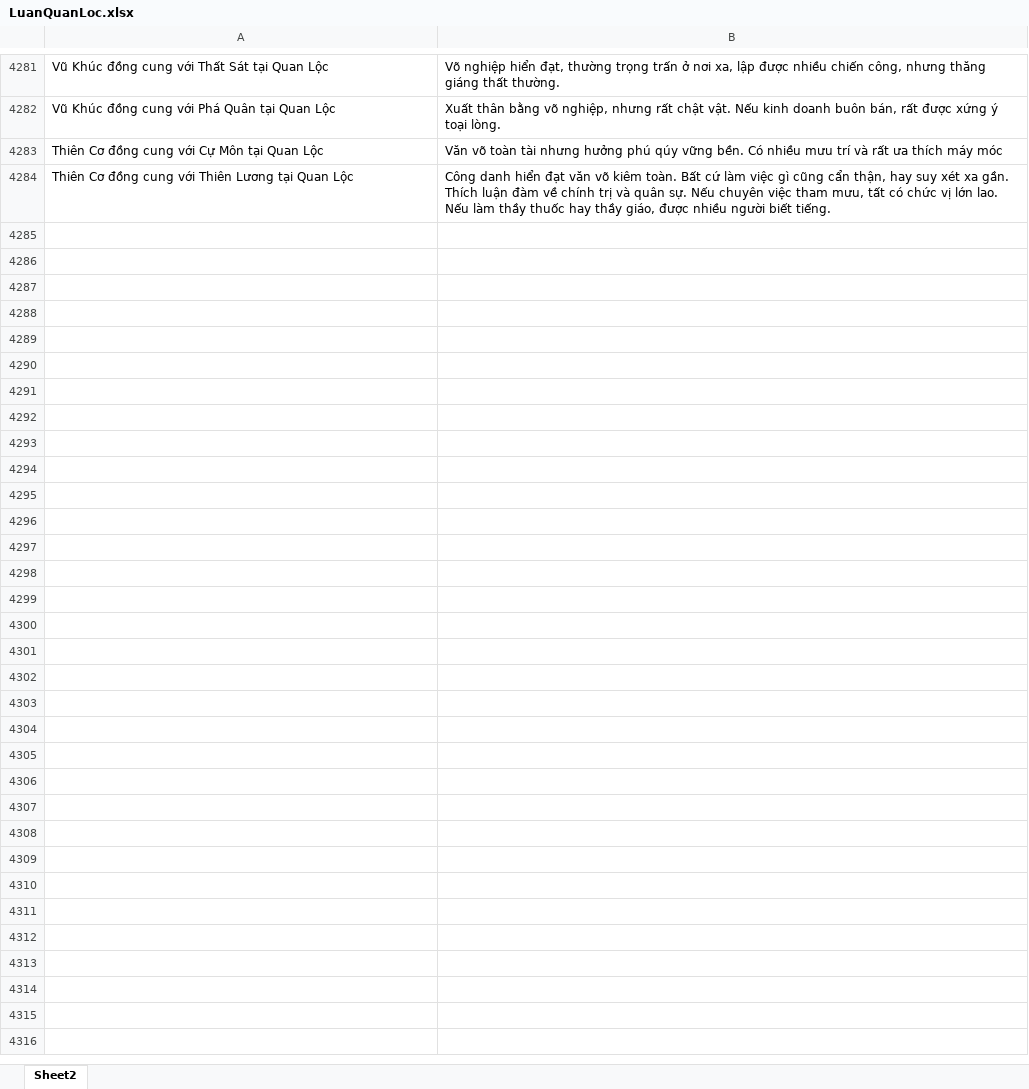
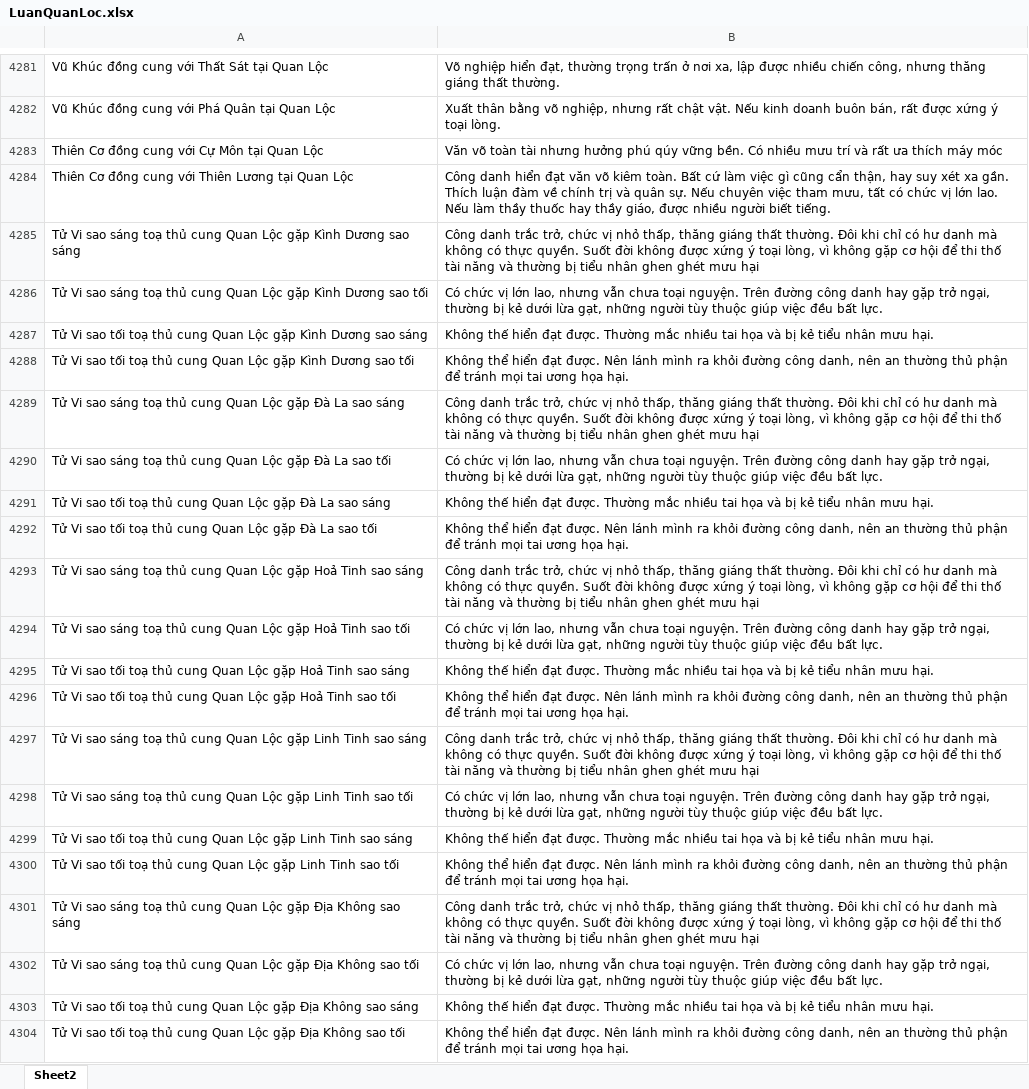
Before and after one commit to Donniehieu/LuanGiaiTuViBacPhai, an Excel workbook: LuanQuanLoc.xlsx, sheet Sheet2, drawn as a sheet; only a part is shown, gaps mark what is left out; values as stored, in another font and other column widths than the file's, no borders; conditional formats not drawn; the diff covers the shown part only; the diff names each change by its address in the sheet, - before the commit and + after, or states it on an @@ line.

Commit message:
Giải thích quan lộc

```diff
--- a/LuanQuanLoc.xlsx (sheet Sheet2)
+++ b/LuanQuanLoc.xlsx (sheet Sheet2)
+row 4285: Tử Vi sao sáng toạ thủ cung Quan Lộc gặp Kình Dương sao sáng | Công danh trắc trở, chức vị nhỏ thấp, thăng giáng thất thường. Đôi khi chỉ có hư danh mà không có thực quyền. Suốt đời không được xứng ý toại lòng, vì không gặp cơ hội để thi thố tài năng và thường bị tiểu nhân ghen ghét mưu hại
+row 4286: Tử Vi sao sáng toạ thủ cung Quan Lộc gặp Kình Dương sao tối | Có chức vị lớn lao, nhưng vẫn chưa toại nguyện. Trên đường công danh hay gặp trở ngại, thường bị kẻ dưới lừa gạt, những người tùy thuộc giúp việc đều bất lực.
+row 4287: Tử Vi sao tối toạ thủ cung Quan Lộc gặp Kình Dương sao sáng | Không thế hiển đạt được. Thường mắc nhiều tai họa và bị kẻ tiểu nhân mưu hại.
+row 4288: Tử Vi sao tối toạ thủ cung Quan Lộc gặp Kình Dương sao tối | Không thể hiển đạt được. Nên lánh mình ra khỏi đường công danh, nên an thường thủ phận để tránh mọi tai ương họa hại.
+row 4289: Tử Vi sao sáng toạ thủ cung Quan Lộc gặp Đà La sao sáng | Công danh trắc trở, chức vị nhỏ thấp, thăng giáng thất thường. Đôi khi chỉ có hư danh mà không có thực quyền. Suốt đời không được xứng ý toại lòng, vì không gặp cơ hội để thi thố tài năng và thường bị tiểu nhân ghen ghét mưu hại
+row 4290: Tử Vi sao sáng toạ thủ cung Quan Lộc gặp Đà La sao tối | Có chức vị lớn lao, nhưng vẫn chưa toại nguyện. Trên đường công danh hay gặp trở ngại, thường bị kẻ dưới lừa gạt, những người tùy thuộc giúp việc đều bất lực.
+row 4291: Tử Vi sao tối toạ thủ cung Quan Lộc gặp Đà La sao sáng | Không thế hiển đạt được. Thường mắc nhiều tai họa và bị kẻ tiểu nhân mưu hại.
+row 4292: Tử Vi sao tối toạ thủ cung Quan Lộc gặp Đà La sao tối | Không thể hiển đạt được. Nên lánh mình ra khỏi đường công danh, nên an thường thủ phận để tránh mọi tai ương họa hại.
+row 4293: Tử Vi sao sáng toạ thủ cung Quan Lộc gặp Hoả Tinh sao sáng | Công danh trắc trở, chức vị nhỏ thấp, thăng giáng thất thường. Đôi khi chỉ có hư danh mà không có thực quyền. Suốt đời không được xứng ý toại lòng, vì không gặp cơ hội để thi thố tài năng và thường bị tiểu nhân ghen ghét mưu hại
+row 4294: Tử Vi sao sáng toạ thủ cung Quan Lộc gặp Hoả Tinh sao tối | Có chức vị lớn lao, nhưng vẫn chưa toại nguyện. Trên đường công danh hay gặp trở ngại, thường bị kẻ dưới lừa gạt, những người tùy thuộc giúp việc đều bất lực.
+row 4295: Tử Vi sao tối toạ thủ cung Quan Lộc gặp Hoả Tinh sao sáng | Không thế hiển đạt được. Thường mắc nhiều tai họa và bị kẻ tiểu nhân mưu hại.
+row 4296: Tử Vi sao tối toạ thủ cung Quan Lộc gặp Hoả Tinh sao tối | Không thể hiển đạt được. Nên lánh mình ra khỏi đường công danh, nên an thường thủ phận để tránh mọi tai ương họa hại.
+row 4297: Tử Vi sao sáng toạ thủ cung Quan Lộc gặp Linh Tinh sao sáng | Công danh trắc trở, chức vị nhỏ thấp, thăng giáng thất thường. Đôi khi chỉ có hư danh mà không có thực quyền. Suốt đời không được xứng ý toại lòng, vì không gặp cơ hội để thi thố tài năng và thường bị tiểu nhân ghen ghét mưu hại
+row 4298: Tử Vi sao sáng toạ thủ cung Quan Lộc gặp Linh Tinh sao tối | Có chức vị lớn lao, nhưng vẫn chưa toại nguyện. Trên đường công danh hay gặp trở ngại, thường bị kẻ dưới lừa gạt, những người tùy thuộc giúp việc đều bất lực.
+row 4299: Tử Vi sao tối toạ thủ cung Quan Lộc gặp Linh Tinh sao sáng | Không thế hiển đạt được. Thường mắc nhiều tai họa và bị kẻ tiểu nhân mưu hại.
+row 4300: Tử Vi sao tối toạ thủ cung Quan Lộc gặp Linh Tinh sao tối | Không thể hiển đạt được. Nên lánh mình ra khỏi đường công danh, nên an thường thủ phận để tránh mọi tai ương họa hại.
+row 4301: Tử Vi sao sáng toạ thủ cung Quan Lộc gặp Địa Không sao sáng | Công danh trắc trở, chức vị nhỏ thấp, thăng giáng thất thường. Đôi khi chỉ có hư danh mà không có thực quyền. Suốt đời không được xứng ý toại lòng, vì không gặp cơ hội để thi thố tài năng và thường bị tiểu nhân ghen ghét mưu hại
+row 4302: Tử Vi sao sáng toạ thủ cung Quan Lộc gặp Địa Không sao tối | Có chức vị lớn lao, nhưng vẫn chưa toại nguyện. Trên đường công danh hay gặp trở ngại, thường bị kẻ dưới lừa gạt, những người tùy thuộc giúp việc đều bất lực.
+row 4303: Tử Vi sao tối toạ thủ cung Quan Lộc gặp Địa Không sao sáng | Không thế hiển đạt được. Thường mắc nhiều tai họa và bị kẻ tiểu nhân mưu hại.
+row 4304: Tử Vi sao tối toạ thủ cung Quan Lộc gặp Địa Không sao tối | Không thể hiển đạt được. Nên lánh mình ra khỏi đường công danh, nên an thường thủ phận để tránh mọi tai ương họa hại.
```
Also changed, not shown: 334 added rows and 11 edited cells elsewhere in this sheet, 5 other files.
